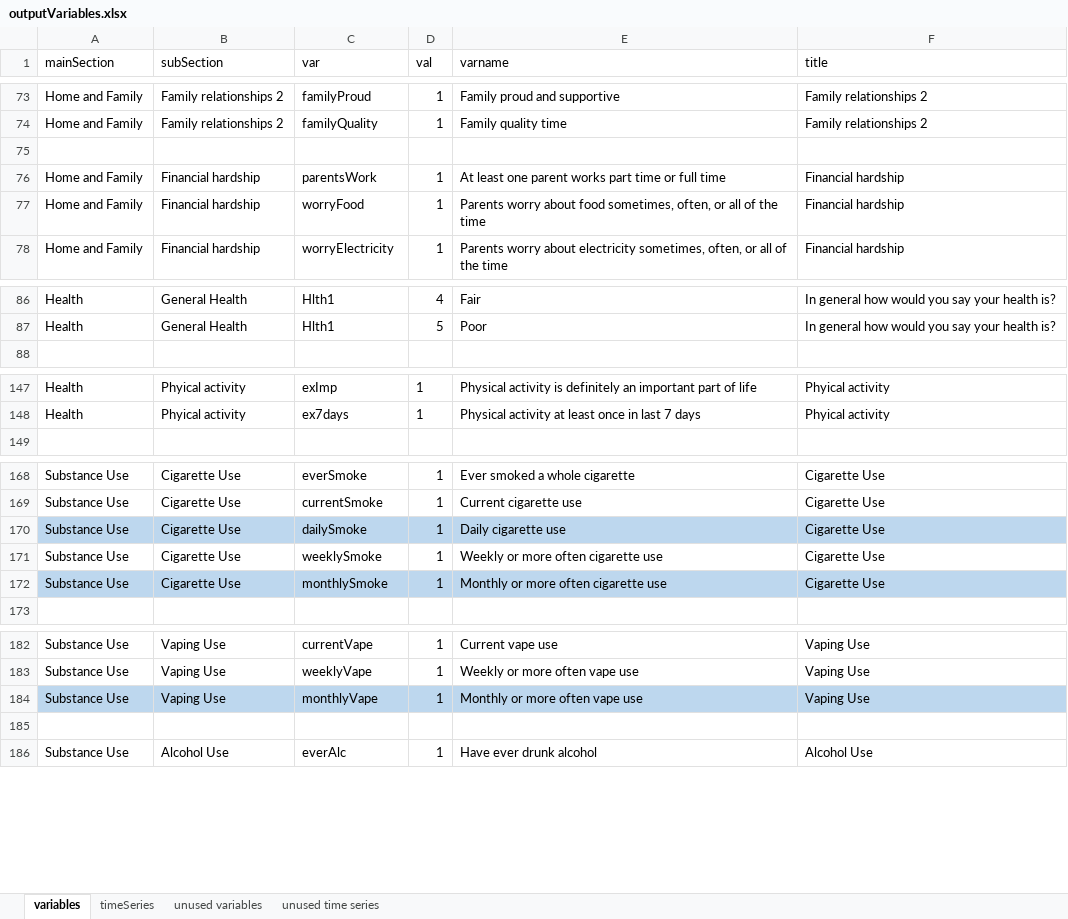
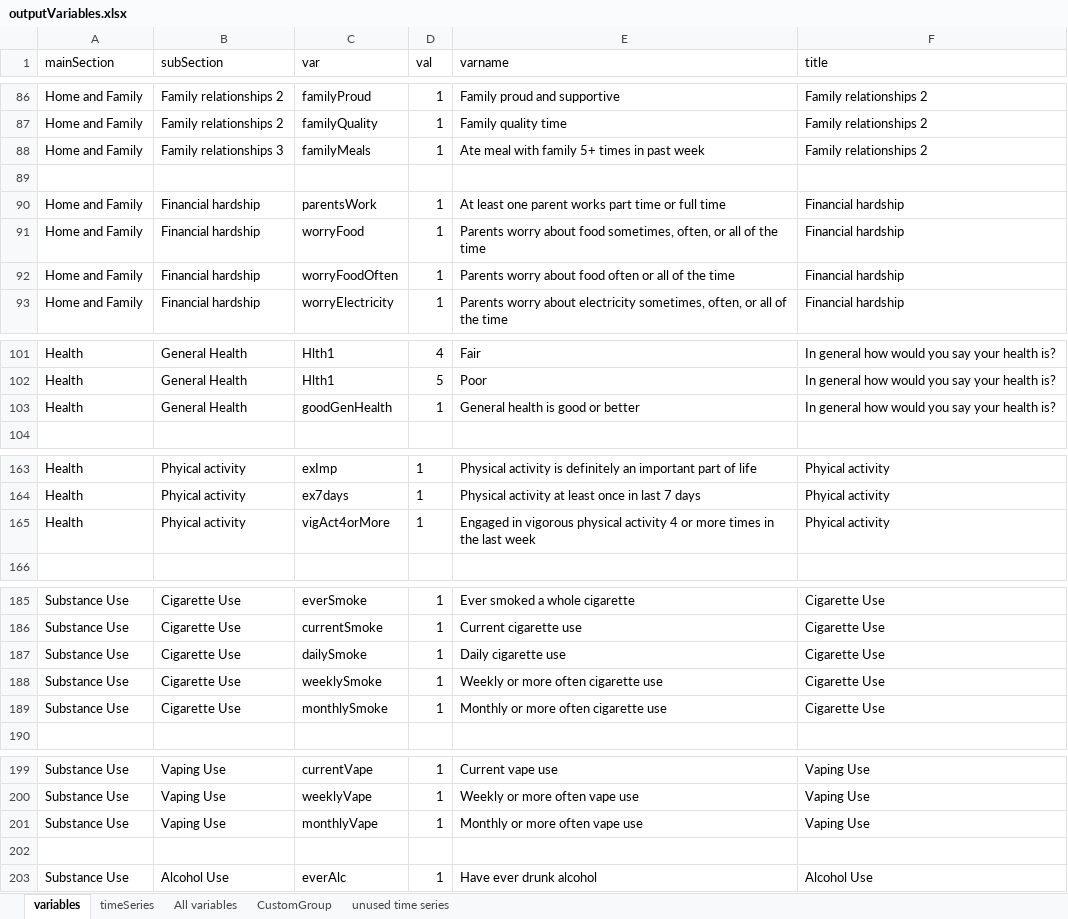
Before and after one commit to dankshan/PrevReport, an Excel workbook: data/outputVariables.xlsx, sheet variables, drawn as a sheet; only a part is shown, gaps mark what is left out; values as stored, in another font and other column widths than the file's, no borders; conditional formats not drawn; addresses are those after the commit; the diff covers the shown part only; the diff names each change by its address in the sheet, - before the commit and + after, or states it on an @@ line.

Commit message:
updated variables

```diff
--- a/data/outputVariables.xlsx (sheet variables)
+++ b/data/outputVariables.xlsx (sheet variables)
-sheet tab: unused variables
+sheet tab: All variables
+sheet tab: CustomGroup
+row 88: Home and Family | Family relationships 3 | familyMeals | 1 | Ate meal with family 5+ times in past week | Family relationships 2
+row 92: Home and Family | Financial hardship | worryFoodOften | 1 | Parents worry about food often or all of the time | Financial hardship
+row 103: Health | General Health | goodGenHealth | 1 | General health is good or better | In general how would you say your health is?
+row 165: Health | Phyical activity | vigAct4orMore | 1 | Engaged in vigorous physical activity 4 or more times in the last week | Phyical activity
-A187:F187 fill: #BDD7EE
+A187:F187 fill: none
-A189:F189 fill: #BDD7EE
+A189:F189 fill: none
-A201:F201 fill: #BDD7EE
+A201:F201 fill: none
```
Also changed, not shown: 46 added rows, 1 removed row, 1 moved row, 6 edited cells and cell formats elsewhere in this sheet, sheet All variables, sheet timeSeries.
